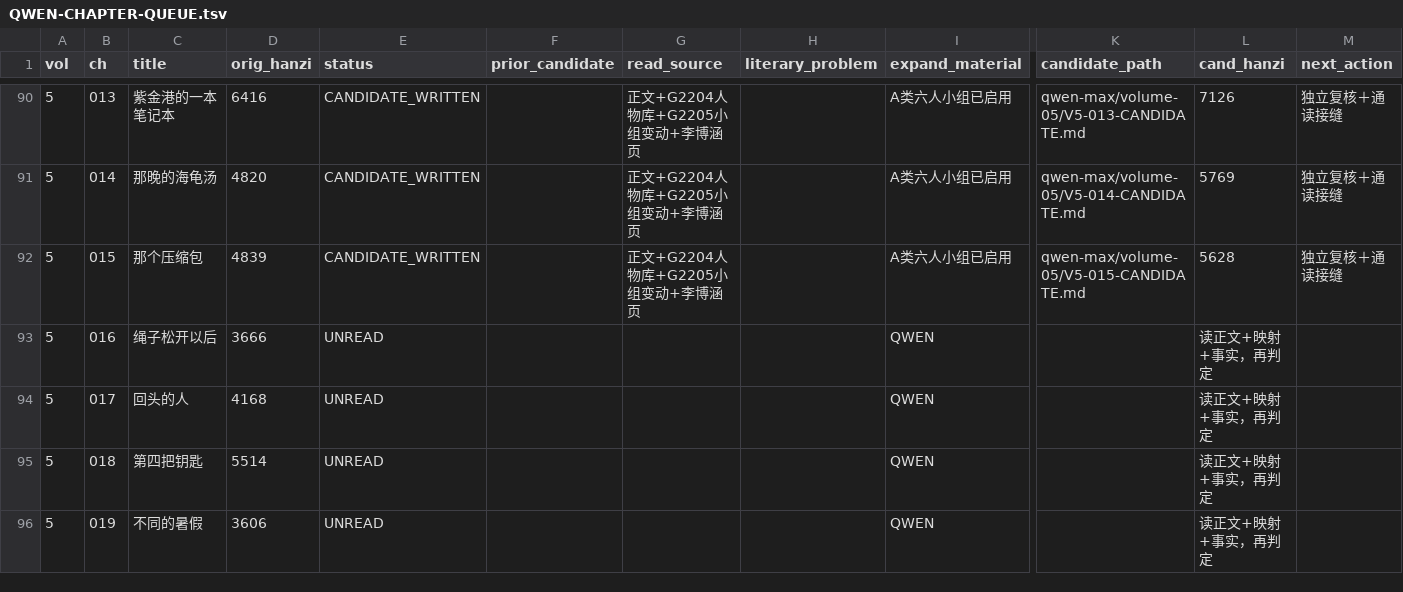
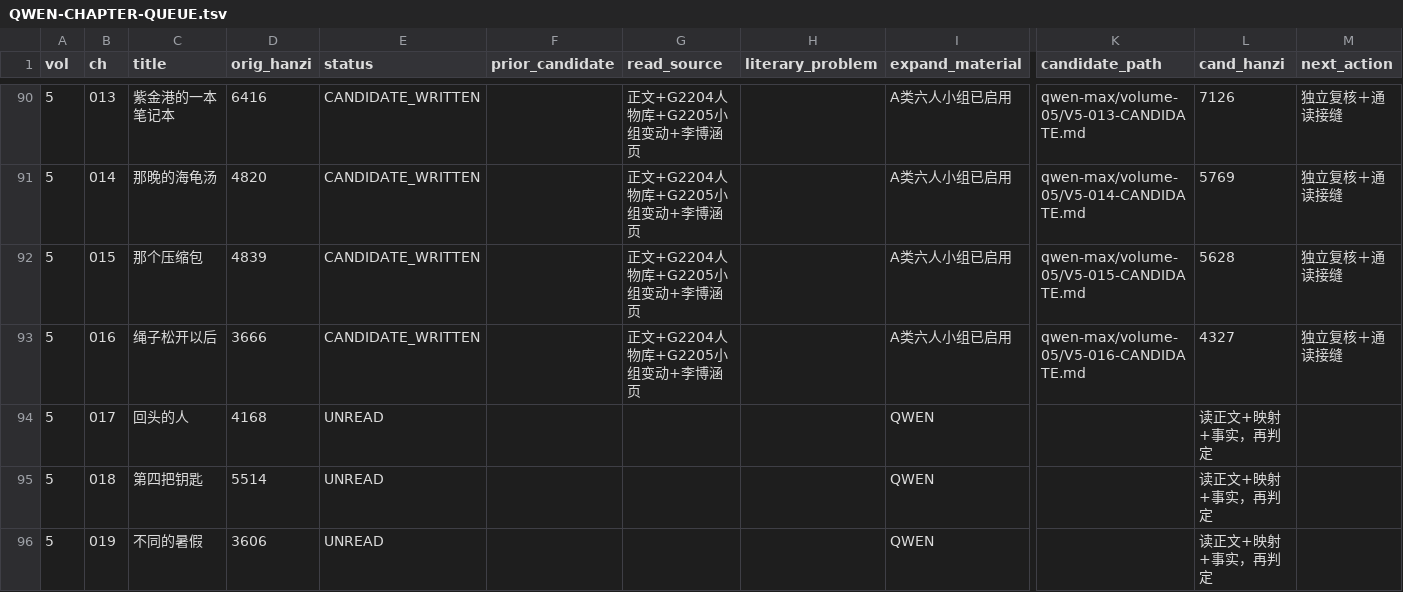
Before and after one commit to LYL-Z/the-memory-reading-notes, a TSV file: editorial/literary-revision/qwen-max/QWEN-CHAPTER-QUEUE.tsv, drawn as a sheet; only a part is shown, gaps mark what is left out; the diff names each change by its address in the sheet, - before the commit and + after, or states it on an @@ line.

Commit message:
lit(QWEN-R1): V5-016绳子松开以后 3666->4327(+661)；清DNA英文缩写与章中意象金句；新增母亲那一笑替我省了半分钟+父亲三次问的其实是同一句(他问的是我我答的是别人)；自查拦上午/中午时序错

```diff
--- a/editorial/literary-revision/qwen-max/QWEN-CHAPTER-QUEUE.tsv
+++ b/editorial/literary-revision/qwen-max/QWEN-CHAPTER-QUEUE.tsv
-E93 (status): UNREAD
+E93 (status): CANDIDATE_WRITTEN
-G93 (read_source): (empty)
+G93 (read_source): 正文+G2204人物库+G2205小组变动+李博涵页
-I93 (expand_material): QWEN
+I93 (expand_material): A类六人小组已启用
-K93 (candidate_path): (empty)
+K93 (candidate_path): qwen-max/volume-05/V5-016-CANDIDATE.md
-L93 (cand_hanzi): 读正文+映射+事实，再判定
+L93 (cand_hanzi): 4327
-M93 (next_action): (empty)
+M93 (next_action): 独立复核＋通读接缝
```
Also changed, not shown: editorial/literary-revision/qwen-max/QWEN-REVISION-LEDGER.tsv, editorial/literary-revision/qwen-max/volume-03/MANIFEST.tsv, 5 other files.
